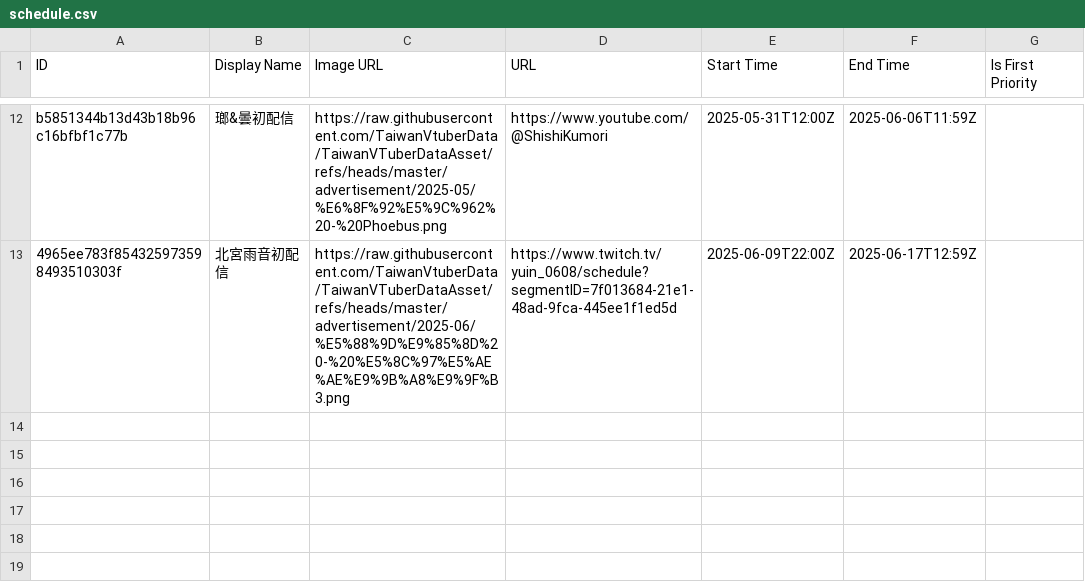
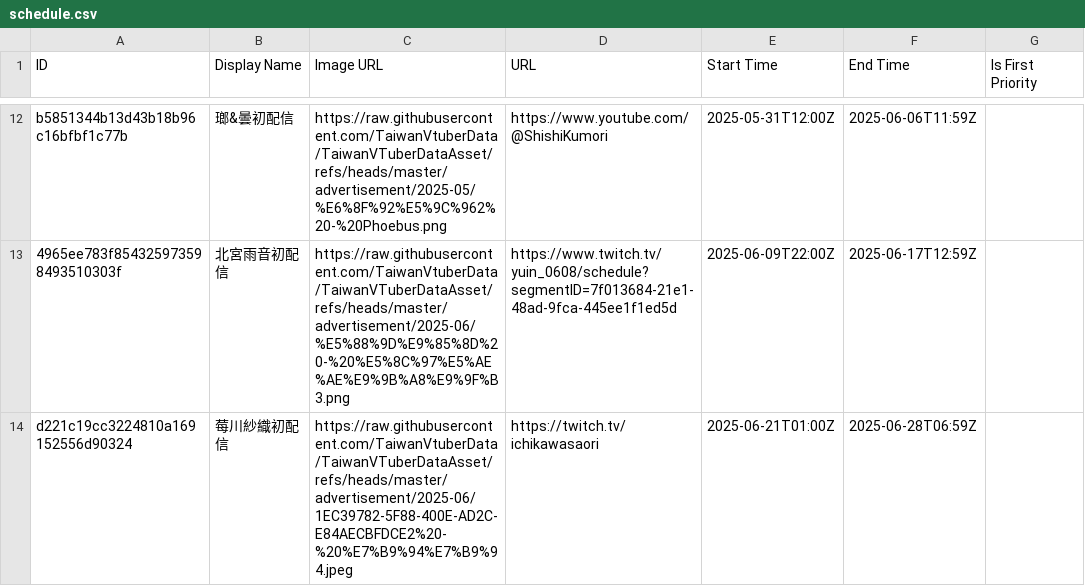
Before and after one commit to TaiwanVtuberData/TaiwanVTuberDataAsset, a CSV file: advertisement/schedule.csv, drawn as a sheet; only a part is shown, gaps mark what is left out; the diff names each change by its address in the sheet, - before the commit and + after, or states it on an @@ line.

Commit message:
feat: update schedule for "莓川紗織初配信"

```diff
--- a/advertisement/schedule.csv
+++ b/advertisement/schedule.csv
+row 14: d221c19cc3224810a169152556d90324 | 莓川紗織初配信 | https://raw.githubusercontent.com/TaiwanVtuberData/TaiwanVTuberDataAsset/refs/heads/master/advertisement/2025-06/1EC39782-5F88-400E-AD2C-E84AECBFDCE2%20-%20%E7%B9%94%E7%B9%94.jpeg | https://twitch.tv/ichikawasaori | 2025-06-21T01:00Z | 2025-06-28T06:59Z
```
